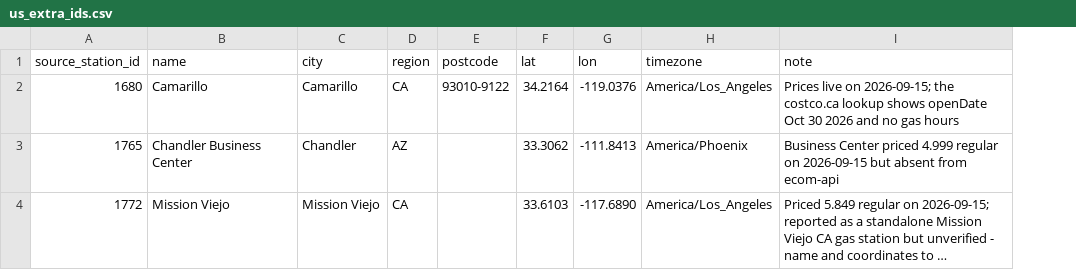
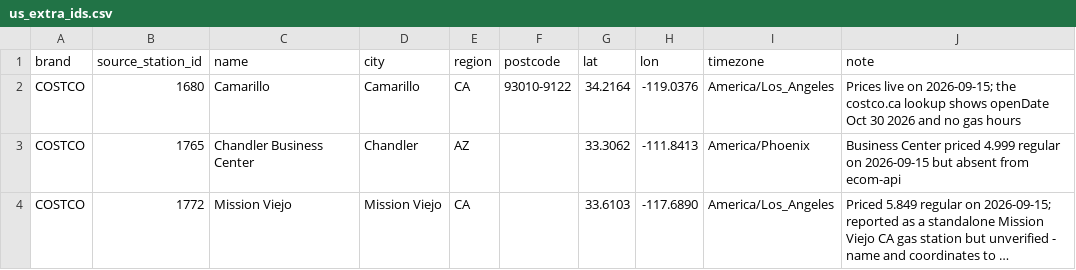
Before and after one commit to coatless-data/club-gas-prices, a CSV file: config/us_extra_ids.csv, drawn as a sheet; long unchanged cells end in …; the diff names each change by its address in the sheet, - before the commit and + after, or states it on an @@ line.

```diff
--- a/config/us_extra_ids.csv
+++ b/config/us_extra_ids.csv
+column A (brand), rows 2-4: all COSTCO
```
Also changed, not shown: 21 other files.
